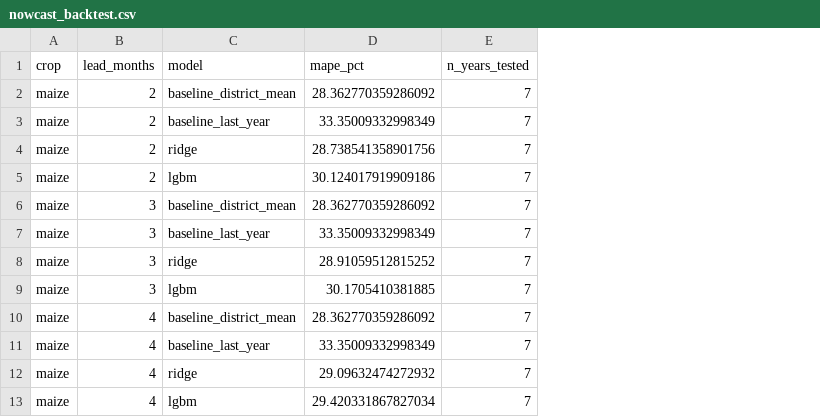
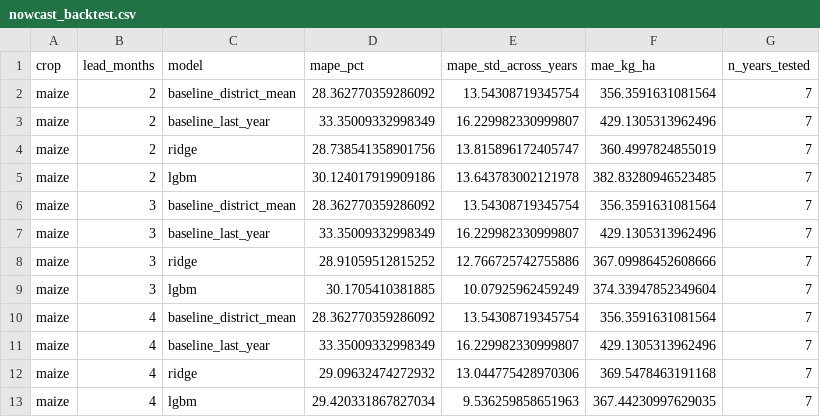
Before and after one commit to Elthiero/agritwin-rwanda, a CSV file: data/public/nowcast_backtest.csv, drawn as a sheet; only a part is shown; the diff names each change by its address in the sheet, - before the commit and + after, or states it on an @@ line.

```diff
--- a/data/public/nowcast_backtest.csv
+++ b/data/public/nowcast_backtest.csv
+column E (mape_std_across_years), rows 2-13: 13.54308719345754 | 16.229982330999807 | 13.815896172405747 | 13.643783002121978 | 13.54308719345754 | 16.229982330999807 | 12.766725742755886 | 10.07925962459249 | 13.54308719345754 | 16.229982330999807 | 13.044775428970306 | 9.536259858651963
+column F (mae_kg_ha), rows 2-13: 356.3591631081564 | 429.1305313962496 | 360.4997824855019 | 382.83280946523485 | 356.3591631081564 | 429.1305313962496 | 367.09986452608666 | 374.33947852349604 | 356.3591631081564 | 429.1305313962496 | 369.5478463191168 | 367.44230997629035
```
Also changed, not shown: 2 other files.
